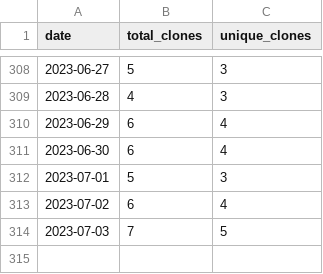
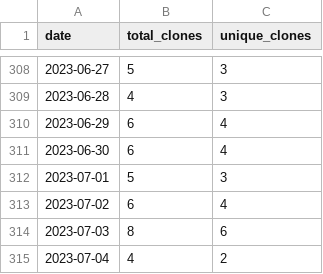
Before and after one commit to wumphlett/COMP-3700, a CSV file: .traffic/clones.csv, drawn as a sheet; only a part is shown, gaps mark what is left out.

Commit message:
Updating repository traffic

```diff
--- a/.traffic/clones.csv
+++ b/.traffic/clones.csv
@@ -313,2 +313,3 @@ date,total_clones,unique_clones
 2023-07-02,6,4
-2023-07-03,7,5
+2023-07-03,8,6
+2023-07-04,4,2
```
Also changed, not shown: .traffic/views.csv, 3 other files.
